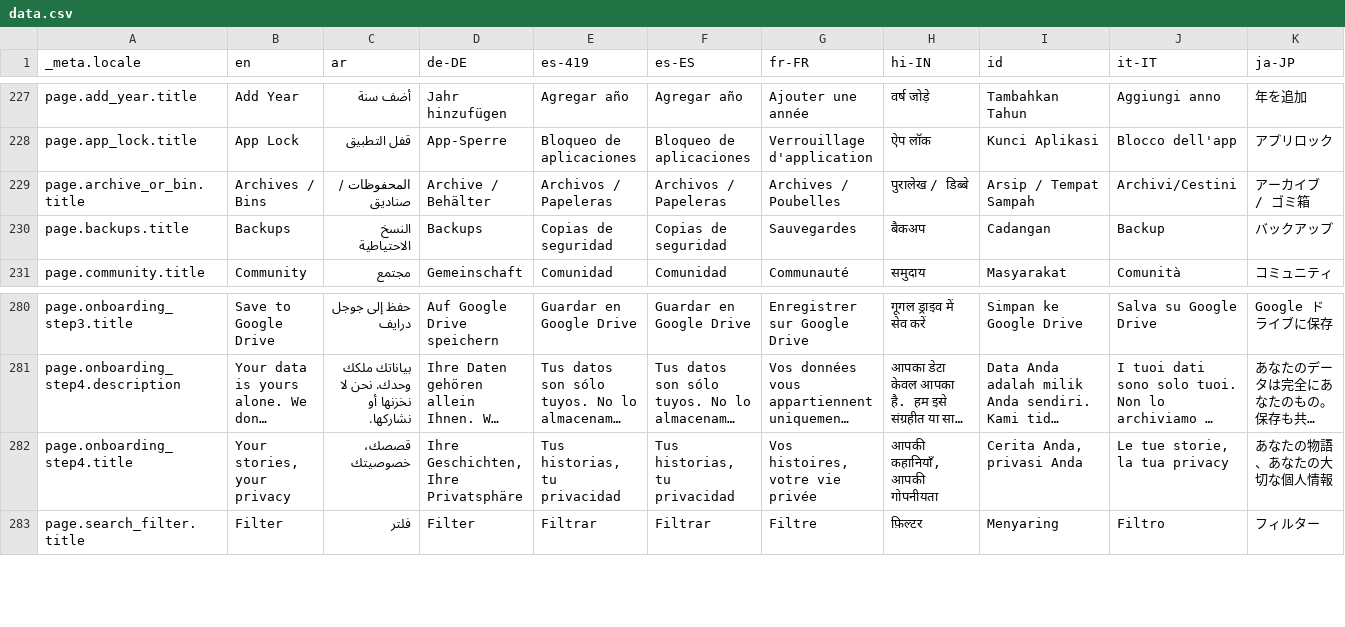
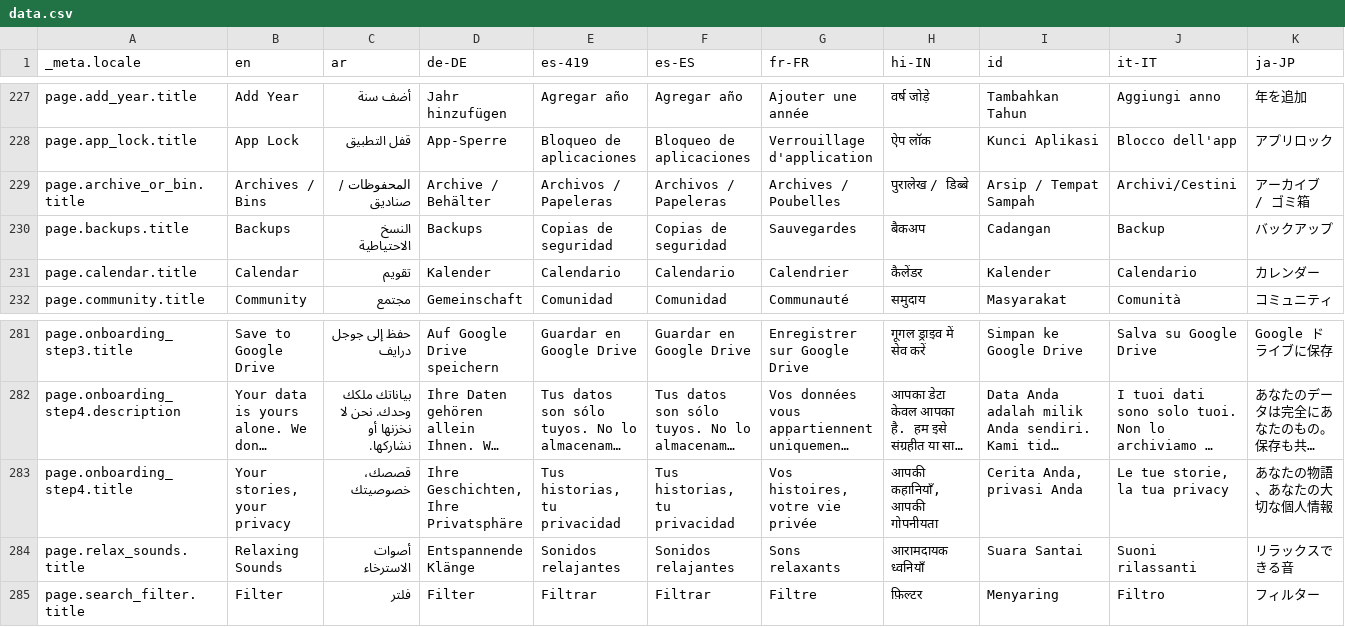
Before and after one commit to theachoem/storypad, a CSV file: bin/localization/data.csv, drawn as a sheet; only a part is shown, gaps mark what is left out; long unchanged cells end in …; rows hold the shown columns only; the diff names each change by its address in the sheet, - before the commit and + after, or states it on an @@ line.

Commit message:
Close #284 bring back relax sound feature

```diff
--- a/bin/localization/data.csv
+++ b/bin/localization/data.csv
+row 231: page.calendar.title | Calendar | تقويم | Kalender | Calendario | Calendario | Calendrier | कैलेंडर | Kalender | Calendario | カレンダー
+row 284: page.relax_sounds.title | Relaxing Sounds | أصوات الاسترخاء | Entspannende Klänge | Sonidos relajantes | Sonidos relajantes | Sons relaxants | आरामदायक ध्वनियाँ | Suara Santai | Suoni rilassanti | リラックスできる音
```
Also changed, not shown: 34 other files.
